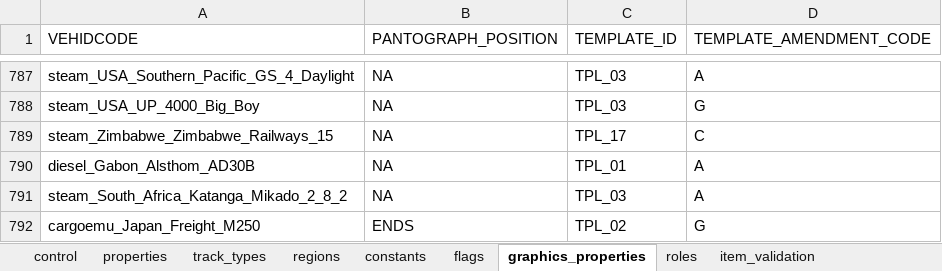
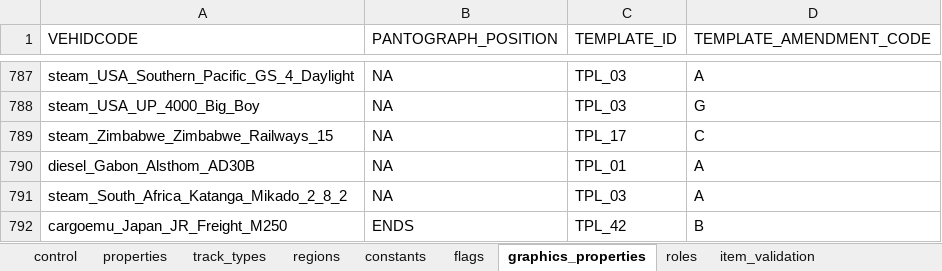
Before and after one commit to nemethviktor/2ccts_revival, an Excel workbook: tools/vehicle_report.xlsx, sheet graphics_properties, drawn as a sheet; only a part is shown, gaps mark what is left out; values as stored, in another font and other column widths than the file's, no borders; conditional formats and table styles not drawn; the diff names each change by its address in the sheet, - before the commit and + after, or states it on an @@ line.

```diff
--- a/tools/vehicle_report.xlsx (sheet graphics_properties)
+++ b/tools/vehicle_report.xlsx (sheet graphics_properties)
-A792 (VEHIDCODE): cargoemu_Japan_Freight_M250
+A792 (VEHIDCODE): cargoemu_Japan_JR_Freight_M250
-C792 (TEMPLATE_ID): TPL_02
+C792 (TEMPLATE_ID): TPL_42
-D792 (TEMPLATE_AMENDMENT_CODE): G
+D792 (TEMPLATE_AMENDMENT_CODE): B
```
Also changed, not shown: sheet properties, sheet control, sheet regions, sheet track_types, sheet constants, sheet flags, 1 more sheet, 14 other files.
